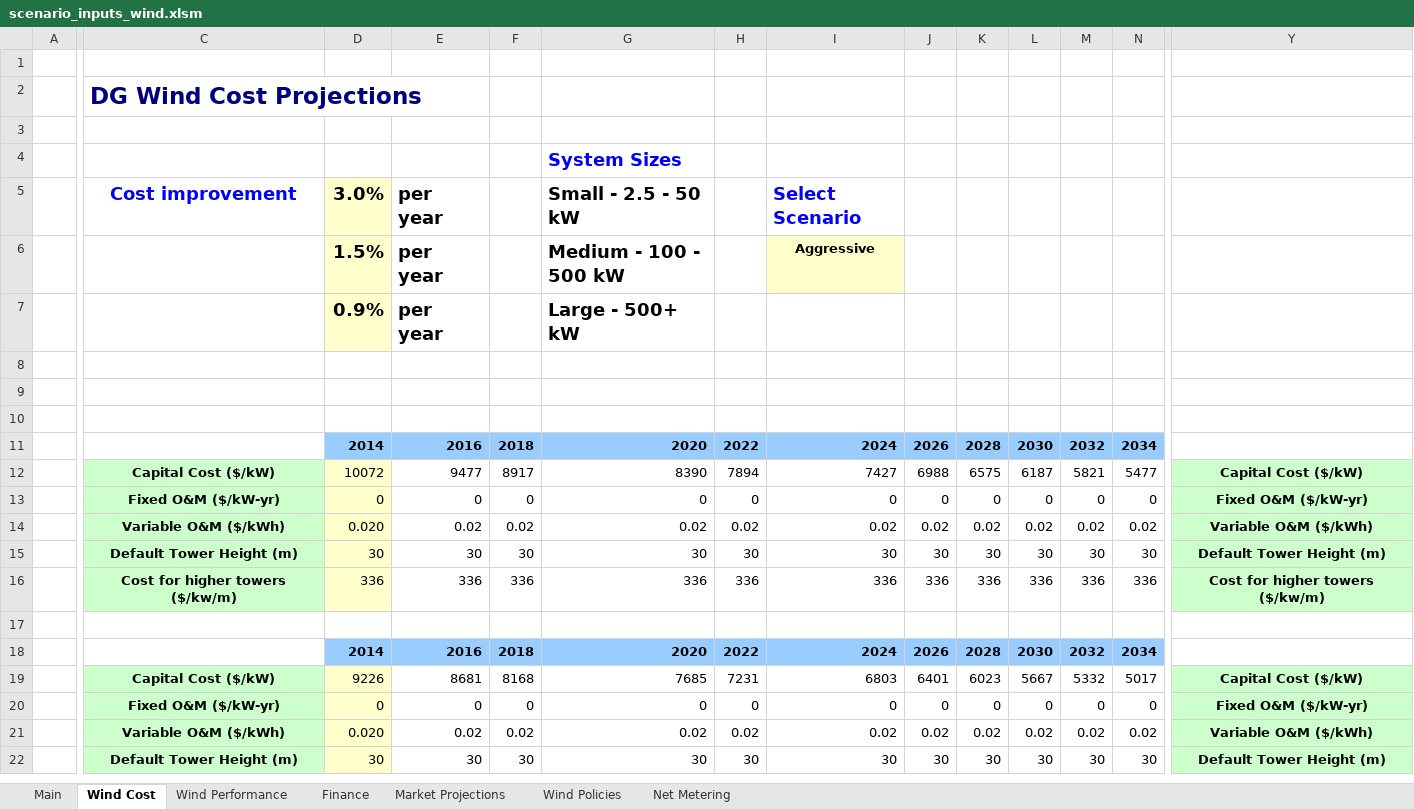
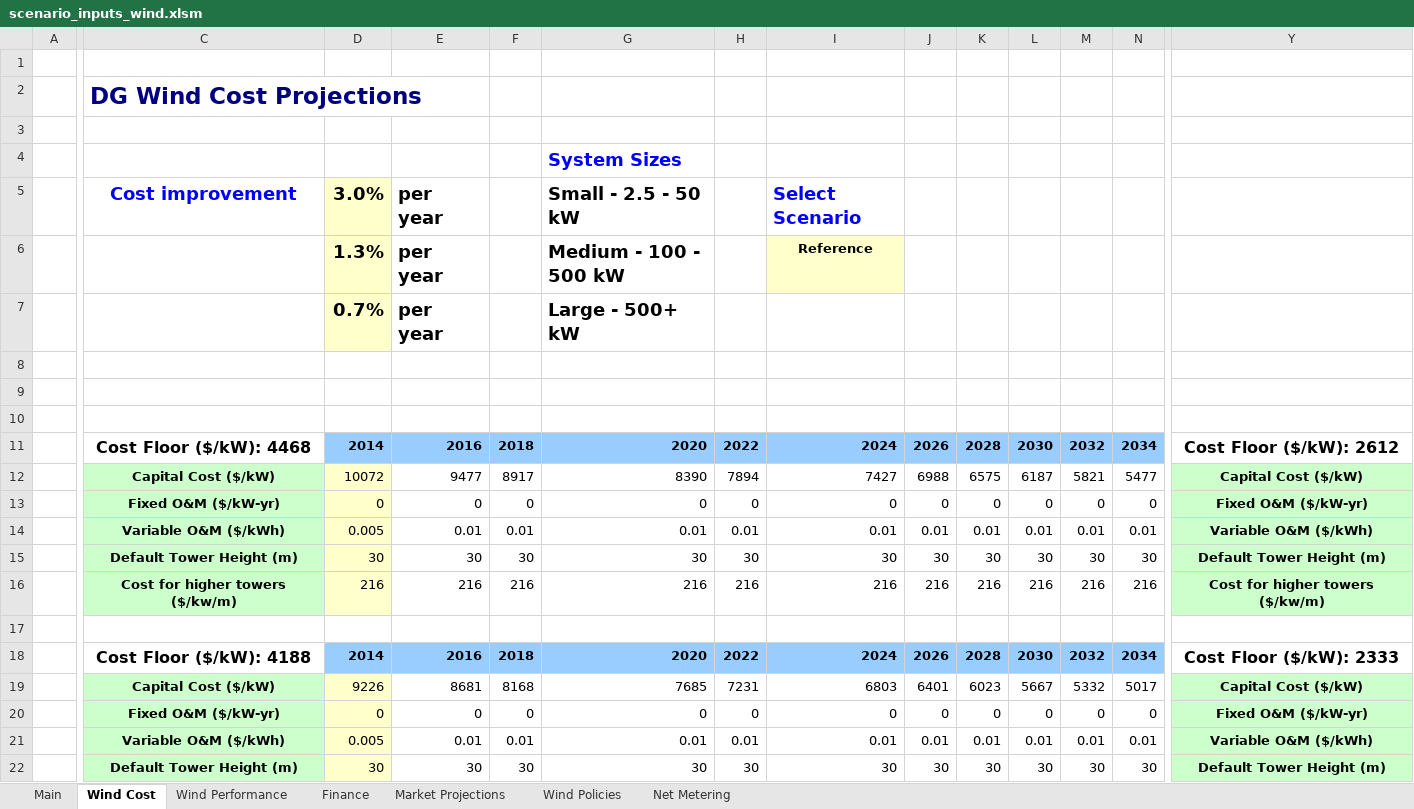
Before and after one commit to jmarinpi/dgen_globetrotter, an Excel workbook: excel/scenario_inputs_wind.xlsm, sheet Wind Cost, drawn as a sheet; only a part is shown, gaps mark what is left out; values as stored, in another font and other column widths than the file's, no borders; charts and pictures not drawn; removed rows and columns are numbered as before the commit, all else as after; rows hold the shown columns only; the diff covers the shown part only; the diff names each change by its address in the sheet, - before the commit and + after, or states it on an @@ line.

Commit message:
Updates to wind installed costs
Updated wind 2014 installed cost, cost trends, implements cost floor,
set VOM from 2c/kWh to 0.5c (awaiting guidance from Preus)

```diff
--- a/excel/scenario_inputs_wind.xlsm (sheet Wind Cost)
+++ b/excel/scenario_inputs_wind.xlsm (sheet Wind Cost)
-D6: 1.5%
+D6: 1.3%
-I6: Aggressive
+I6: Reference
-D7: 0.9%
+D7: 0.7%
-C11: (empty)
+C11: Cost Floor ($/kW): 4468
-Y11: (empty)
+Y11: Cost Floor ($/kW): 2612
-row 12:  | Capital Cost ($/kW) | 10072 | 9477 | 8917 | 8390 | 7894 | 7427 | 6988 | 6575 | 6187 | 5821 | 5477 | Capital Cost ($/kW)
+row 12:  | Capital Cost ($/kW) | 10072 | 9477 | 8917 | 8390 | 7894 | 7427 | 6988 | 6575 | 6187 | 5821 | 5477 | Capital Cost ($/kW)
-row 14:  | Variable O&M ($/kWh) | 0.020 | 0.02 | 0.02 | 0.02 | 0.02 | 0.02 | 0.02 | 0.02 | 0.02 | 0.02 | 0.02 | Variable O&M ($/kWh)
+row 14:  | Variable O&M ($/kWh) | 0.005 | 0.01 | 0.01 | 0.01 | 0.01 | 0.01 | 0.01 | 0.01 | 0.01 | 0.01 | 0.01 | Variable O&M ($/kWh)
-D16: 336
+D16: 216
-E16: 336
+E16: 216
-F16: 336
+F16: 216
-G16: 336
+G16: 216
-H16: 336
+H16: 216
-I16: 336
+I16: 216
-J16: 336
+J16: 216
-K16: 336
+K16: 216
-L16: 336
+L16: 216
-M16: 336
+M16: 216
-N16: 336
+N16: 216
-C18: (empty)
+C18: Cost Floor ($/kW): 4188
-Y18: (empty)
+Y18: Cost Floor ($/kW): 2333
-row 19:  | Capital Cost ($/kW) | 9226 | 8681 | 8168 | 7685 | 7231 | 6803 | 6401 | 6023 | 5667 | 5332 | 5017 | Capital Cost ($/kW)
+row 19:  | Capital Cost ($/kW) | 9226 | 8681 | 8168 | 7685 | 7231 | 6803 | 6401 | 6023 | 5667 | 5332 | 5017 | Capital Cost ($/kW)
-row 21:  | Variable O&M ($/kWh) | 0.020 | 0.02 | 0.02 | 0.02 | 0.02 | 0.02 | 0.02 | 0.02 | 0.02 | 0.02 | 0.02 | Variable O&M ($/kWh)
+row 21:  | Variable O&M ($/kWh) | 0.005 | 0.01 | 0.01 | 0.01 | 0.01 | 0.01 | 0.01 | 0.01 | 0.01 | 0.01 | 0.01 | Variable O&M ($/kWh)
```
Also changed, not shown: 8 added rows, 8 removed rows and 72 edited cells elsewhere in this sheet, charts or pictures.
